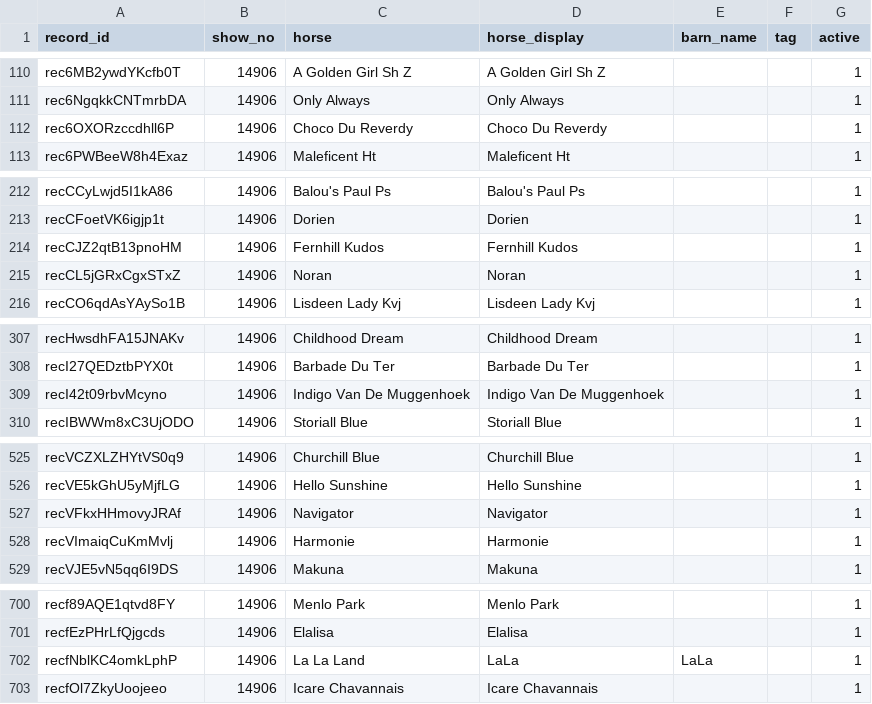
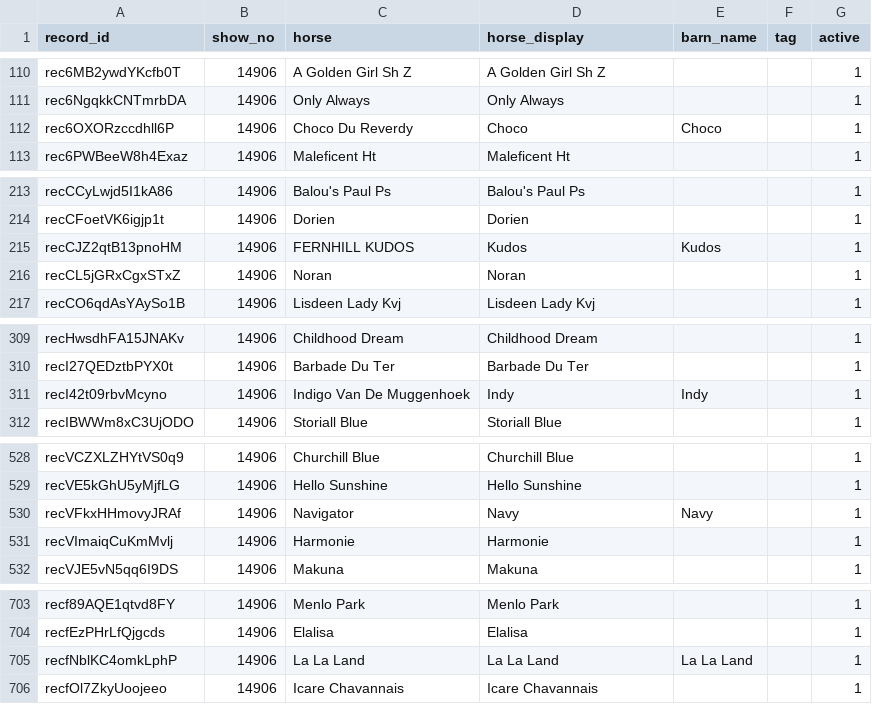
Before and after one commit to sportdogfood/ringstatus, a CSV file: docs/horseshowing/helpers/14906/horses.csv, drawn as a sheet; only a part is shown, gaps mark what is left out; the diff covers the shown part only.

```diff
--- a/docs/horseshowing/helpers/14906/horses.csv
+++ b/docs/horseshowing/helpers/14906/horses.csv
@@ -111,3 +111,3 @@ rec6MB2ywdYKcfb0T,14906,A Golden Girl Sh Z,A Golden Girl Sh Z,,,1
 rec6NgqkkCNTmrbDA,14906,Only Always,Only Always,,,1
-rec6OXORzccdhll6P,14906,Choco Du Reverdy,Choco Du Reverdy,,,1
+rec6OXORzccdhll6P,14906,Choco Du Reverdy,Choco,Choco,,1
 rec6PWBeeW8h4Exaz,14906,Maleficent Ht,Maleficent Ht,,,1
@@ -213,3 +214,3 @@ recCCyLwjd5I1kA86,14906,Balou's Paul Ps,Balou's Paul Ps,,,1
 recCFoetVK6igjp1t,14906,Dorien,Dorien,,,1
-recCJZ2qtB13pnoHM,14906,Fernhill Kudos,Fernhill Kudos,,,1
+recCJZ2qtB13pnoHM,14906,FERNHILL KUDOS,Kudos,Kudos,,1
 recCL5jGRxCgxSTxZ,14906,Noran,Noran,,,1
@@ -308,3 +310,3 @@ recHwsdhFA15JNAKv,14906,Childhood Dream,Childhood Dream,,,1
 recI27QEDztbPYX0t,14906,Barbade Du Ter,Barbade Du Ter,,,1
-recI42t09rbvMcyno,14906,Indigo Van De Muggenhoek,Indigo Van De Muggenhoek,,,1
+recI42t09rbvMcyno,14906,Indigo Van De Muggenhoek,Indy,Indy,,1
 recIBWWm8xC3UjODO,14906,Storiall Blue,Storiall Blue,,,1
@@ -526,3 +529,3 @@ recVCZXLZHYtVS0q9,14906,Churchill Blue,Churchill Blue,,,1
 recVE5kGhU5yMjfLG,14906,Hello Sunshine,Hello Sunshine,,,1
-recVFkxHHmovyJRAf,14906,Navigator,Navigator,,,1
+recVFkxHHmovyJRAf,14906,Navigator,Navy,Navy,,1
 recVImaiqCuKmMvlj,14906,Harmonie,Harmonie,,,1
@@ -701,3 +704,3 @@ recf89AQE1qtvd8FY,14906,Menlo Park,Menlo Park,,,1
 recfEzPHrLfQjgcds,14906,Elalisa,Elalisa,,,1
-recfNblKC4omkLphP,14906,La La Land,LaLa,LaLa,,1
+recfNblKC4omkLphP,14906,La La Land,La La Land,La La Land,,1
 recfOl7ZkyUoojeeo,14906,Icare Chavannais,Icare Chavannais,,,1
```
Also changed, not shown: 4 added rows and 14 edited cells elsewhere in this file, docs/horseshowing/helpers/14906/entries.csv, docs/horseshowing/helpers/14906/riders.csv, 28 other files.
